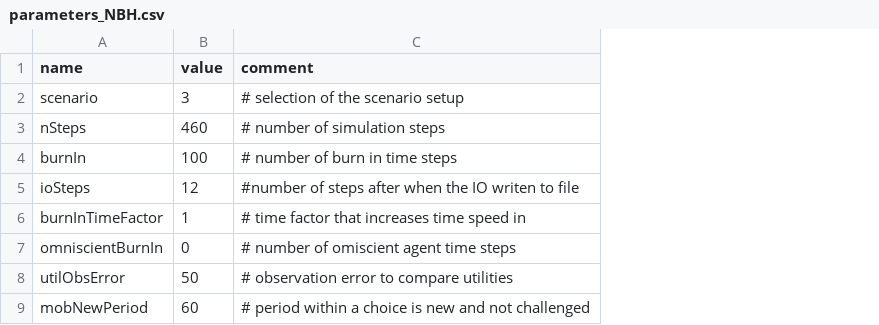
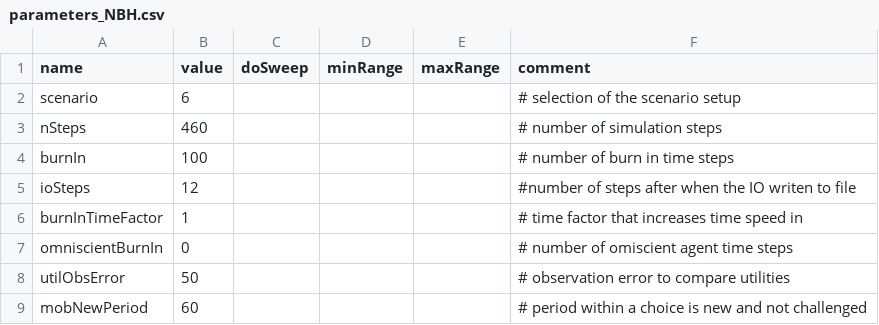
Before and after one commit to CoeGSS-Project/abm4py, a CSV file: models/motmo/parameters_NBH.csv, drawn as a sheet; only a part is shown; the diff names each change by its address in the sheet, - before the commit and + after, or states it on an @@ line.

Commit message:
parameter for NBH updated

```diff
--- a/models/motmo/parameters_NBH.csv
+++ b/models/motmo/parameters_NBH.csv
+column C (doSweep), empty
+column D (minRange), empty
+column E (maxRange), empty
-B2 (value): 3
+B2 (value): 6
```
